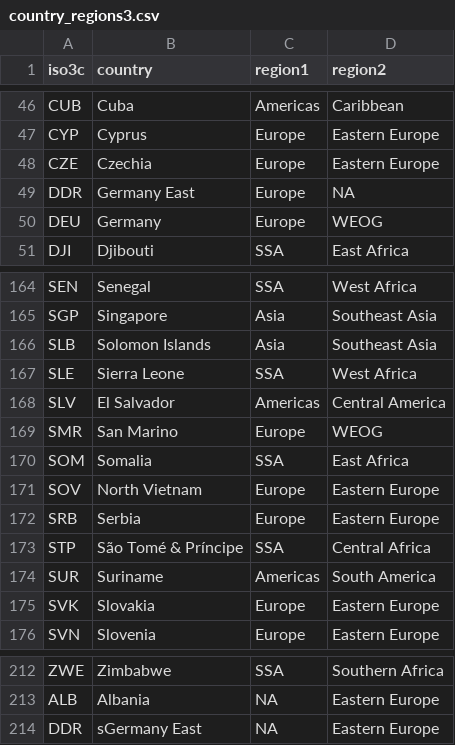
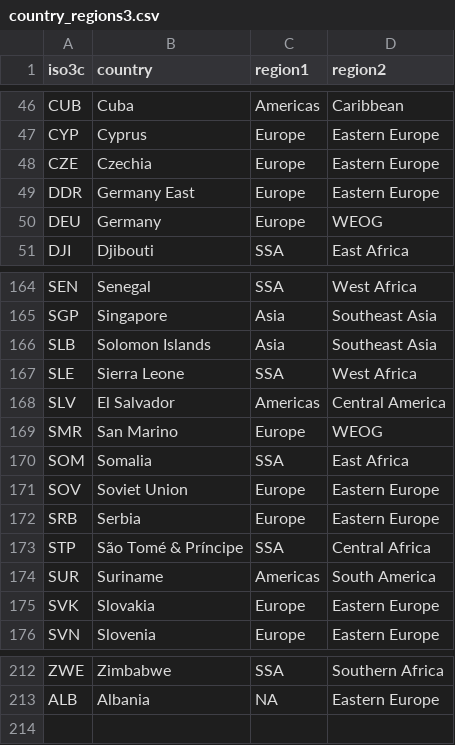
Before and after one commit to tdballesteros/conflict-relapse, a CSV file: Data files/Formatted data files/country_regions3.csv, drawn as a sheet; only a part is shown, gaps mark what is left out.

```diff
--- a/Data files/Formatted data files/country_regions3.csv
+++ b/Data files/Formatted data files/country_regions3.csv
@@ -48,3 +48,3 @@
 "CZE","Czechia","Europe","Eastern Europe"
-"DDR","Germany East","Europe",NA
+"DDR","Germany East","Europe","Eastern Europe"
 "DEU","Germany","Europe","WEOG"
@@ -170,3 +170,3 @@
 "SOM","Somalia","SSA","East Africa"
-"SOV","North Vietnam","Europe","Eastern Europe"
+"SOV","Soviet Union","Europe","Eastern Europe"
 "SRB","Serbia","Europe","Eastern Europe"
@@ -213,2 +213 @@
 "ALB","Albania",NA,"Eastern Europe"
-"DDR","sGermany East",NA,"Eastern Europe"
```
Also changed, not shown: Data files/Formatted data files/country_regions1.csv, Data files/Formatted data files/country_regions2.csv, 3 other files.
